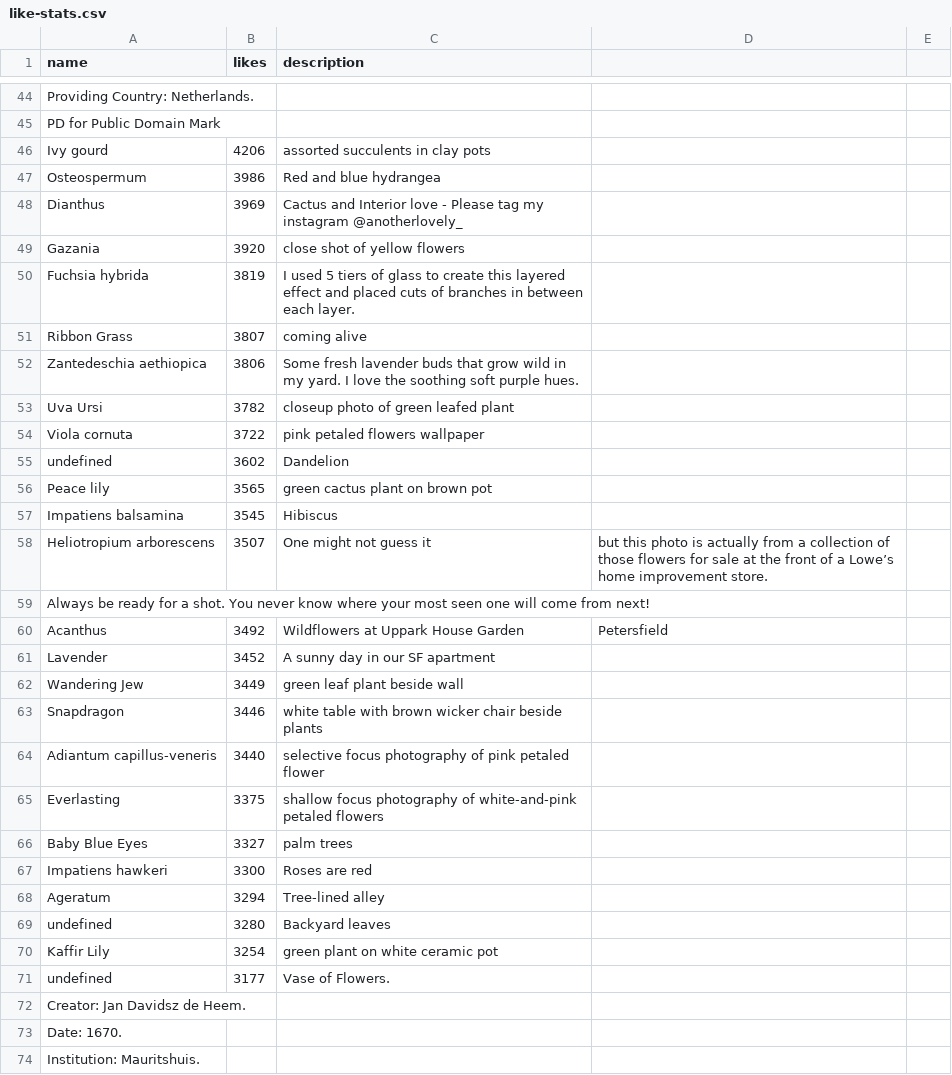
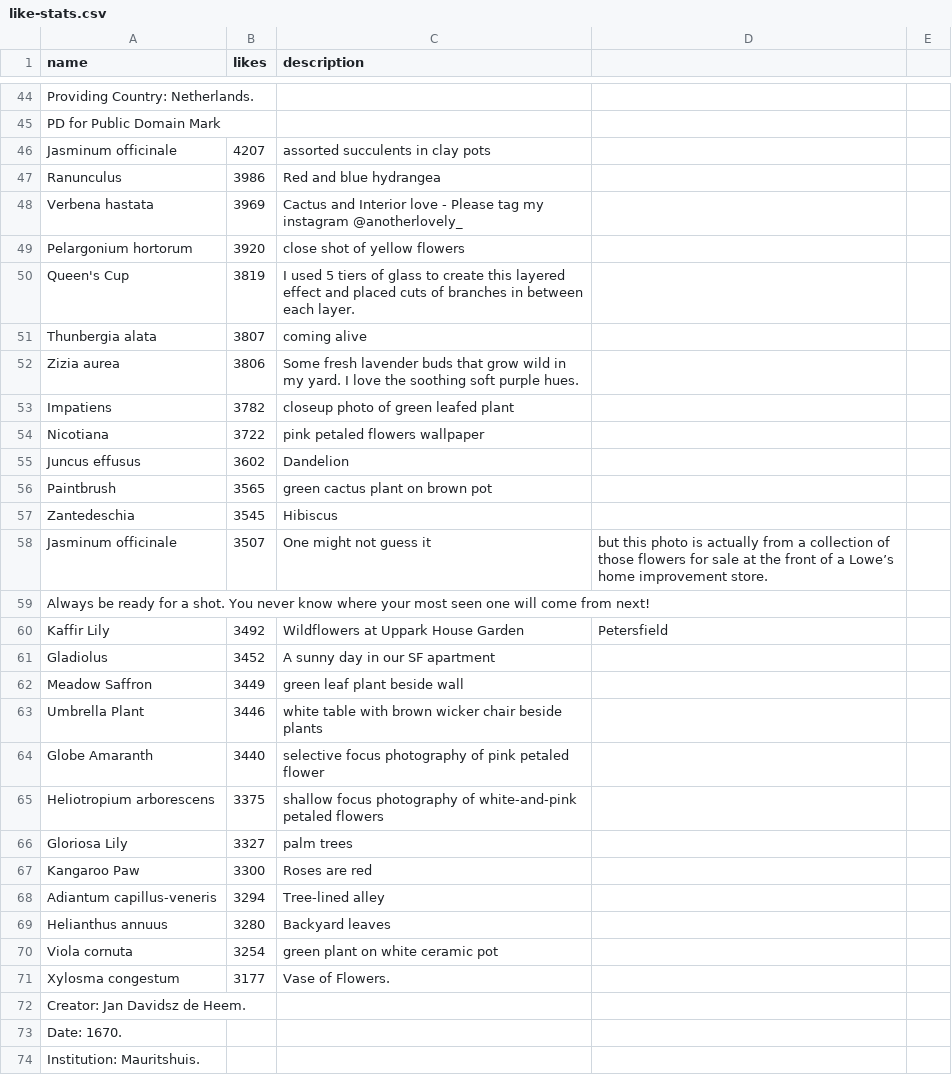
Before and after one commit to IonGolban/Herbal-Web-Manager, a CSV file: src/util/like-stats.csv, drawn as a sheet; only a part is shown, gaps mark what is left out; the diff covers the shown part only.

```diff
--- a/src/util/like-stats.csv
+++ b/src/util/like-stats.csv
@@ -45,28 +45,28 @@ Providing Country: Netherlands.
 PD for Public Domain Mark
-Ivy gourd,4206,assorted succulents in clay pots
-Osteospermum,3986,Red and blue hydrangea
-Dianthus,3969,Cactus and Interior love - Please tag my instagram @anotherlovely_
-Gazania,3920,close shot of yellow flowers
-Fuchsia hybrida,3819,I used 5 tiers of glass to create this layered effect and placed cuts of branches in between each layer.
-Ribbon Grass,3807,coming alive
-Zantedeschia aethiopica,3806,Some fresh lavender buds that grow wild in my yard. I love the soothing soft purple hues.
-Uva Ursi,3782,closeup photo of green leafed plant
-Viola cornuta,3722,pink petaled flowers wallpaper
-undefined,3602,Dandelion
-Peace lily,3565,green cactus plant on brown pot
-Impatiens balsamina,3545,Hibiscus
-Heliotropium arborescens,3507,One might not guess it, but this photo is actually from a collection of those flowers for sale at the front of a Lowe’s home improvement store.
+Jasminum officinale,4207,assorted succulents in clay pots
+Ranunculus,3986,Red and blue hydrangea
+Verbena hastata,3969,Cactus and Interior love - Please tag my instagram @anotherlovely_
+Pelargonium hortorum,3920,close shot of yellow flowers
+Queen's Cup,3819,I used 5 tiers of glass to create this layered effect and placed cuts of branches in between each layer.
+Thunbergia alata,3807,coming alive
+Zizia aurea,3806,Some fresh lavender buds that grow wild in my yard. I love the soothing soft purple hues.
+Impatiens,3782,closeup photo of green leafed plant
+Nicotiana,3722,pink petaled flowers wallpaper
+Juncus effusus,3602,Dandelion
+Paintbrush,3565,green cactus plant on brown pot
+Zantedeschia,3545,Hibiscus
+Jasminum officinale,3507,One might not guess it, but this photo is actually from a collection of those flowers for sale at the front of a Lowe’s home improvement store.
 Always be ready for a shot. You never know where your most seen one will come from next!
-Acanthus,3492,Wildflowers  at Uppark House Garden, Petersfield
-Lavender,3452,A sunny day in our SF apartment
-Wandering Jew,3449,green leaf plant beside wall
-Snapdragon,3446,white table with brown wicker chair beside plants
-Adiantum capillus-veneris,3440,selective focus photography of pink petaled flower
-Everlasting,3375,shallow focus photography of white-and-pink petaled flowers
-Baby Blue Eyes,3327,palm trees
-Impatiens hawkeri,3300,Roses are red
-Ageratum,3294,Tree-lined alley
-undefined,3280,Backyard leaves
-Kaffir Lily,3254,green plant on white ceramic pot
-undefined,3177,Vase of Flowers.
+Kaffir Lily,3492,Wildflowers  at Uppark House Garden, Petersfield
+Gladiolus,3452,A sunny day in our SF apartment
+Meadow Saffron,3449,green leaf plant beside wall
+Umbrella Plant,3446,white table with brown wicker chair beside plants
+Globe Amaranth,3440,selective focus photography of pink petaled flower
+Heliotropium arborescens,3375,shallow focus photography of white-and-pink petaled flowers
+Gloriosa Lily,3327,palm trees
+Kangaroo Paw,3300,Roses are red
+Adiantum capillus-veneris,3294,Tree-lined alley
+Helianthus annuus,3280,Backyard leaves
+Viola cornuta,3254,green plant on white ceramic pot
+Xylosma congestum,3177,Vase of Flowers.
 Creator: Jan Davidsz de Heem.
```
Also changed, not shown: 2 added rows, 2 removed rows and 73 edited cells elsewhere in this file, src/util/tag-stats.csv, 13 other files.
